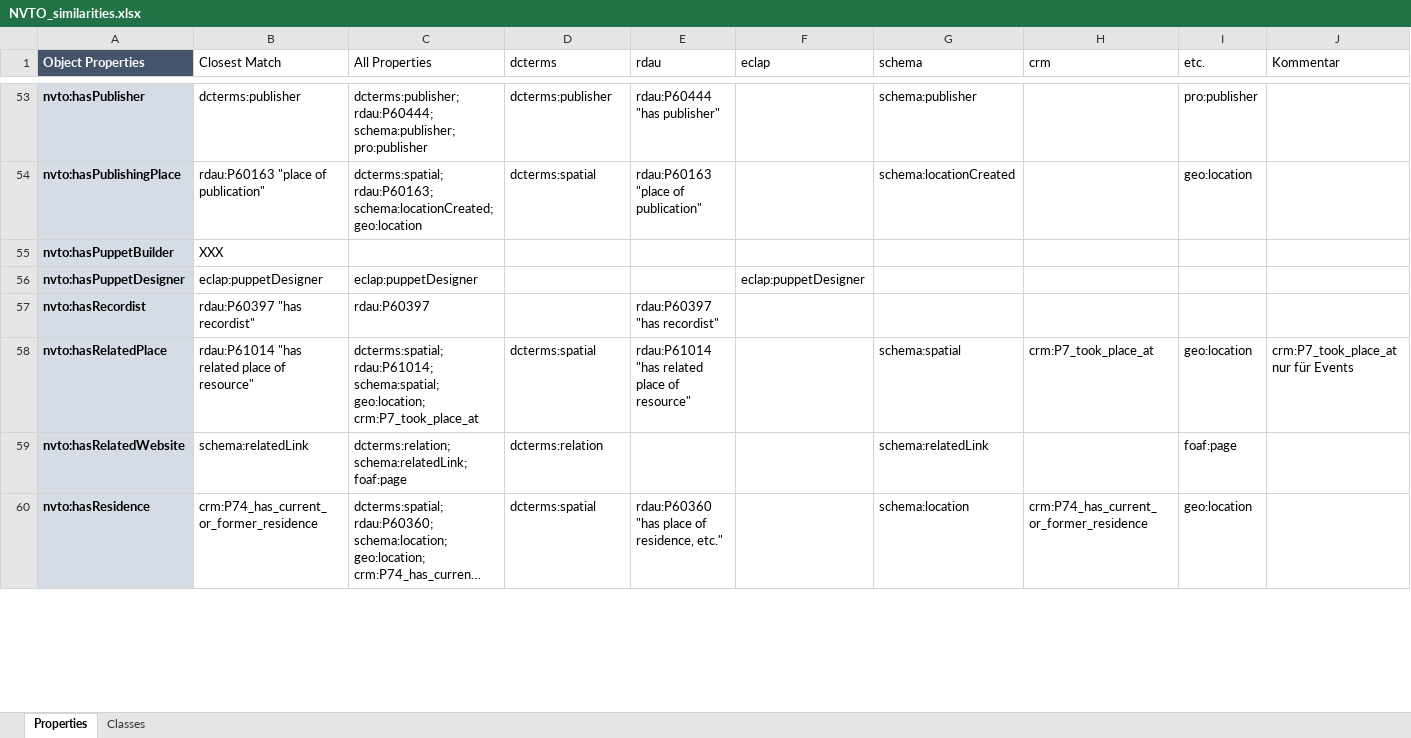
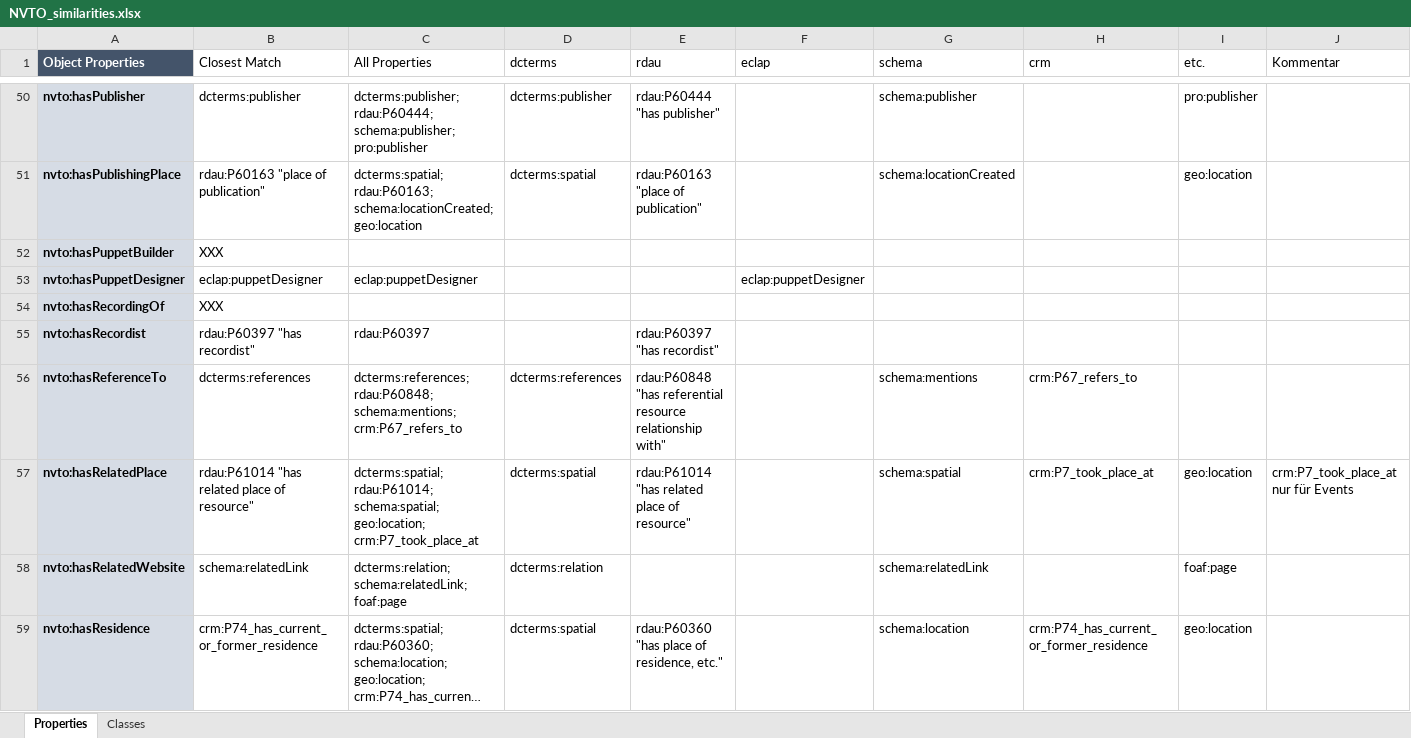
Before and after one commit to mawittbe/NVT_Data-Model, an Excel workbook: Mapping/NVTO_similarities.xlsx, sheet Properties, drawn as a sheet; only a part is shown, gaps mark what is left out; long unchanged cells end in …; values as stored, in another font and other column widths than the file's, no borders; the diff covers the shown part only; the diff names each change by its address in the sheet, - before the commit and + after, or states it on an @@ line.

Commit message:
contains -> has + hasRecordingOf
- containsReferenceTo wird zu hasReferenceTo (für alle Referenzen), Inversbeziehungen bleiben
- Spezialfall für Aufführungen: hasRecordingOf -> isRecordedIn domain: InformationObject range: Event

```diff
--- a/Mapping/NVTO_similarities.xlsx (sheet Properties)
+++ b/Mapping/NVTO_similarities.xlsx (sheet Properties)
+row 54: nvto:hasRecordingOf | XXX
+row 56: nvto:hasReferenceTo | dcterms:references | dcterms:references; rdau:P60848; schema:mentions; crm:P67_refers_to | dcterms:references | rdau:P60848 "has referential resource relationship with" |  | schema:mentions | crm:P67_refers_to
```
Also changed, not shown: 4 added rows, 5 removed rows, 2 moved rows and 2 edited cells elsewhere in this sheet, 1 other file.
